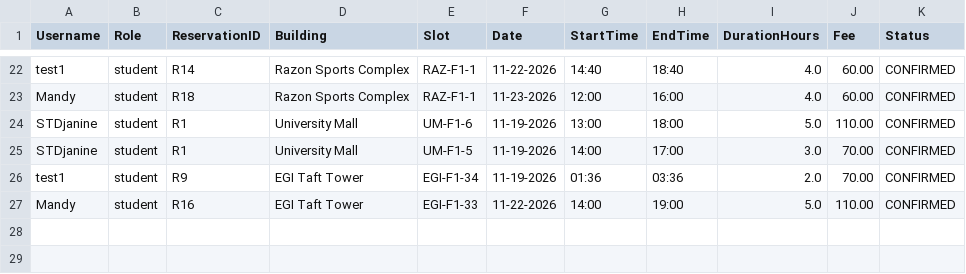
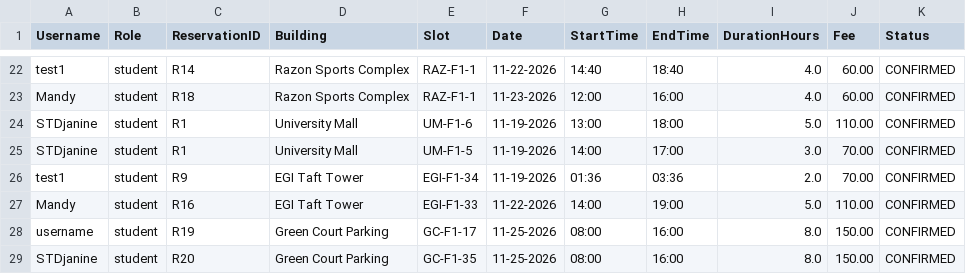
Before and after one commit to AmandaLeeTolentino/LBYCPDS_Proj, a CSV file: src/resources/ReservationHistory.csv, drawn as a sheet; only a part is shown, gaps mark what is left out.

```diff
--- a/src/resources/ReservationHistory.csv
+++ b/src/resources/ReservationHistory.csv
@@ -27 +27,3 @@ test1,student,R9,EGI Taft Tower,EGI-F1-34,11-19-2026,01:36,03:36,2.0,70.00,CONFI
 Mandy,student,R16,EGI Taft Tower,EGI-F1-33,11-22-2026,14:00,19:00,5.0,110.00,CONFIRMED
+username,student,R19,Green Court Parking,GC-F1-17,11-25-2026,08:00,16:00,8.0,150.00,CONFIRMED
+STDjanine,student,R20,Green Court Parking,GC-F1-35,11-25-2026,08:00,16:00,8.0,150.00,CONFIRMED
```
Also changed, not shown: src/resources/Users.csv, 7 other files.
